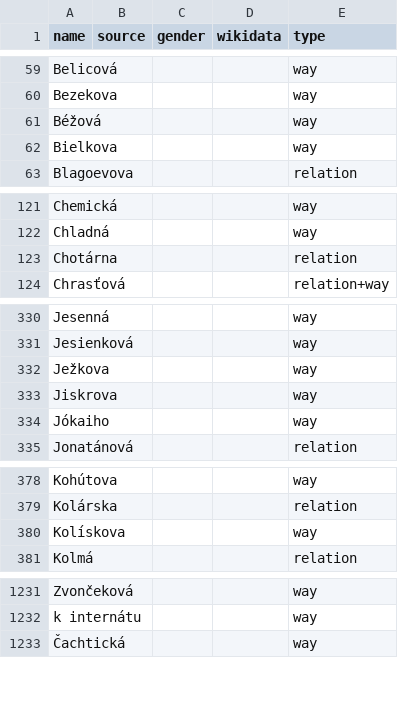
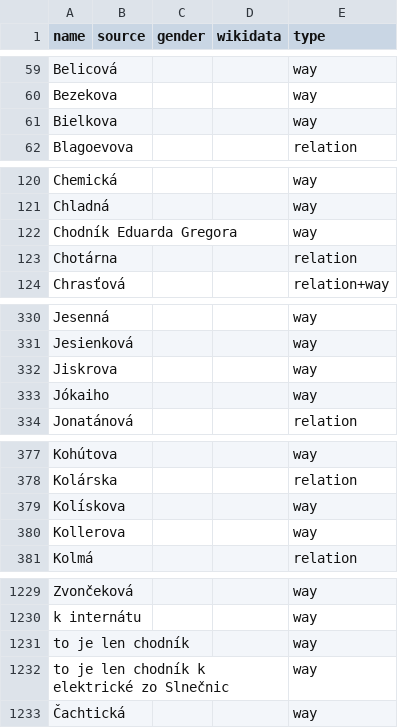
Before and after one commit to EqualStreetNames/equalstreetnames-bratislava, a CSV file: data/other.csv, drawn as a sheet; only a part is shown, gaps mark what is left out; removed rows and columns are numbered as before the commit, all else as after; the diff covers the shown part only; the diff names each change by its address in the sheet, - before the commit and + after, or states it on an @@ line.

```diff
--- a/data/other.csv
+++ b/data/other.csv
-row 61: Béžová |  |  |  | way
+row 122: Chodník Eduarda Gregora |  |  |  | way
-row 332: Ježkova |  |  |  | way
+row 380: Kollerova |  |  |  | way
+row 1231: to je len chodník |  |  |  | way
+row 1232: to je len chodník k elektrické zo Slnečnic |  |  |  | way
```
Also changed, not shown: 2 added rows and 4 removed rows elsewhere in this file, data/gender.csv, 3 other files.
